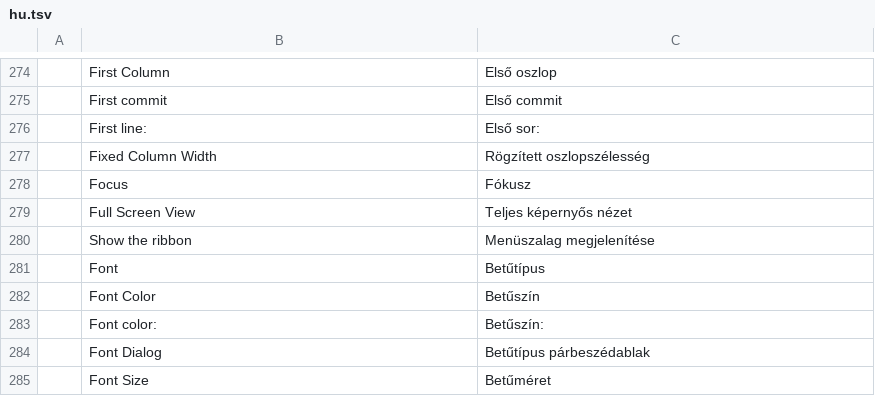
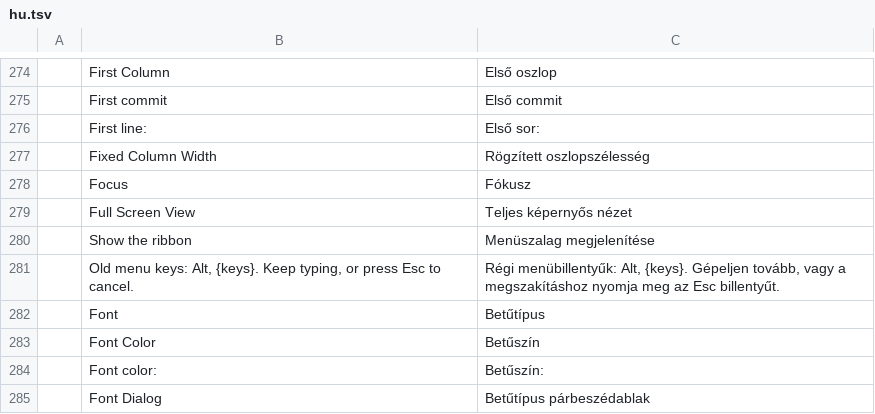
Before and after one commit to benandez/wordcraft, a TSV file: crates/ui-egui/src/i18n/hu.tsv, drawn as a sheet; only a part is shown, gaps mark what is left out; the shorter side is filled out with more unchanged rows.

```diff
--- a/crates/ui-egui/src/i18n/hu.tsv
+++ b/crates/ui-egui/src/i18n/hu.tsv
@@ -280,2 +280,3 @@
 	Show the ribbon	Menüszalag megjelenítése
+	Old menu keys: Alt, {keys}. Keep typing, or press Esc to cancel.	Régi menübillentyűk: Alt, {keys}. Gépeljen tovább, vagy a megszakításhoz nyomja meg az Esc billentyűt.
 	Font	Betűtípus
```
Also changed, not shown: crates/ui-egui/src/i18n/bg.tsv, crates/ui-egui/src/i18n/ja.tsv, 23 other files.
